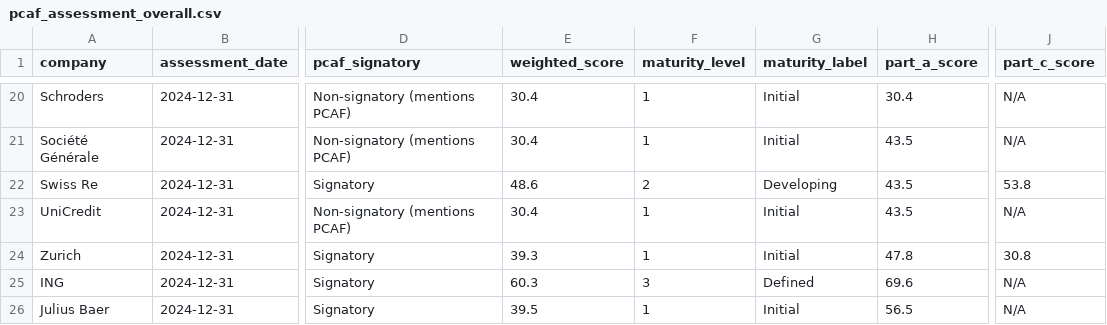
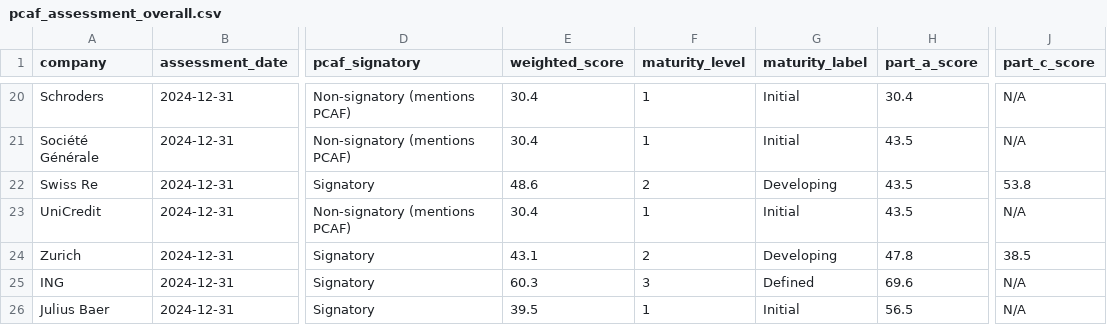
Before and after one commit to eplr/pcaf-compliance, a CSV file: output/pcaf_assessment_overall.csv, drawn as a sheet; only a part is shown, gaps mark what is left out; the diff names each change by its address in the sheet, - before the commit and + after, or states it on an @@ line.

```diff
--- a/output/pcaf_assessment_overall.csv
+++ b/output/pcaf_assessment_overall.csv
-E24 (weighted_score): 39.3
+E24 (weighted_score): 43.1
-F24 (maturity_level): 1
+F24 (maturity_level): 2
-G24 (maturity_label): Initial
+G24 (maturity_label): Developing
-J24 (part_c_score): 30.8
+J24 (part_c_score): 38.5
```
Also changed, not shown: output/pcaf_assessment_detailed.csv, output/pcaf_assessment_parts.csv, 5 other files.
